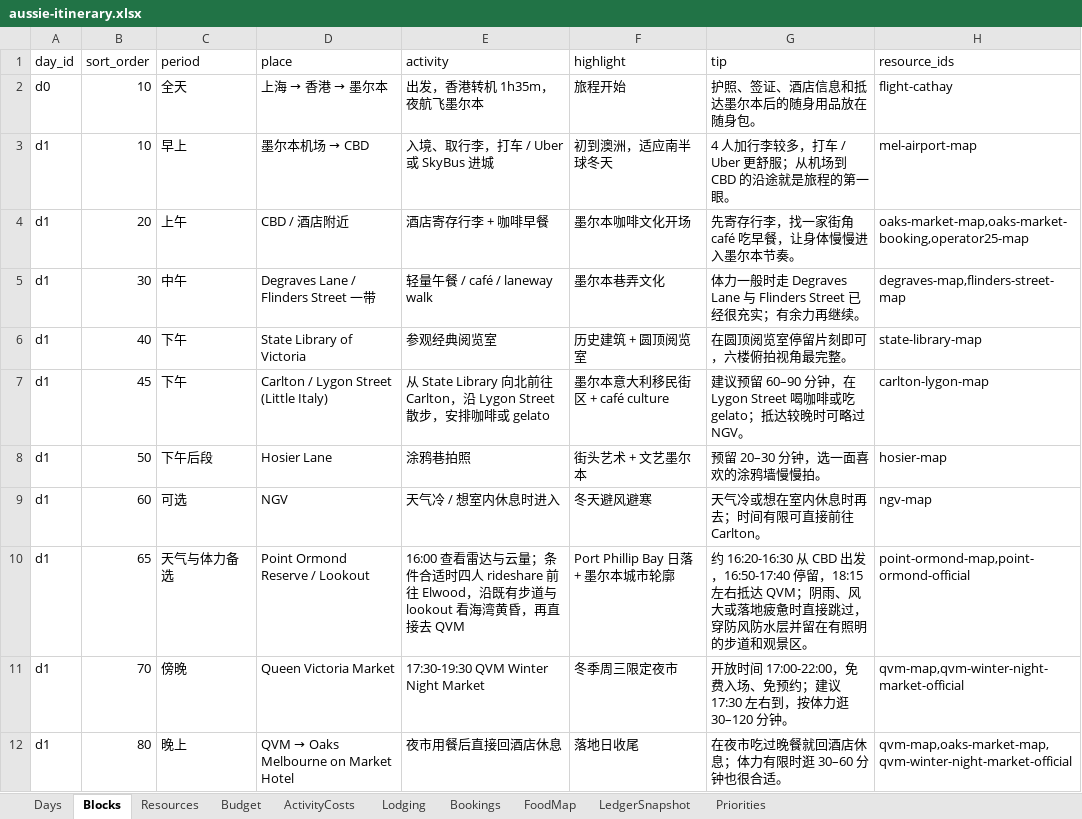
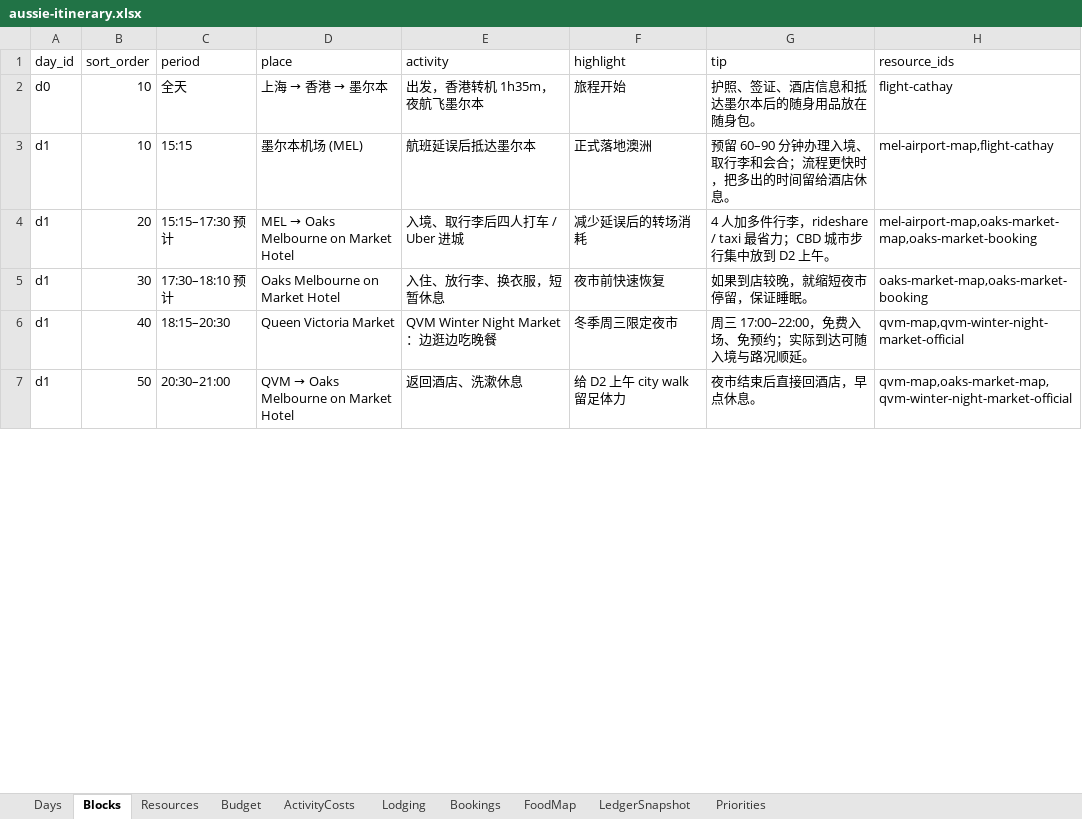
Before and after one commit to s413286943-cmyk/Aussie-Split, an Excel workbook: content/aussie-itinerary.xlsx, sheet Blocks, drawn as a sheet; only a part is shown; values as stored, in another font and other column widths than the file's, no borders; removed rows and columns are numbered as before the commit, all else as after; the diff covers the shown part only; the diff names each change by its address in the sheet, - before the commit and + after, or states it on an @@ line.

Commit message:
feat: reschedule delayed Melbourne arrival

```diff
--- a/content/aussie-itinerary.xlsx (sheet Blocks)
+++ b/content/aussie-itinerary.xlsx (sheet Blocks)
-C3 (period): 早上
+C3 (period): 15:15
@@ D3 (place): 墨尔本机场 → CBD → 墨尔本机场 (MEL) @@
-E3 (activity): 入境、取行李，打车 / Uber 或 SkyBus 进城
+E3 (activity): 航班延误后抵达墨尔本
-F3 (highlight): 初到澳洲，适应南半球冬天
+F3 (highlight): 正式落地澳洲
-G3 (tip): 4 人加行李较多，打车 / Uber 更舒服；从机场到 CBD 的沿途就是旅程的第一眼。
+G3 (tip): 预留 60–90 分钟办理入境、取行李和会合；流程更快时，把多出的时间留给酒店休息。
-H3 (resource_ids): mel-airport-map
+H3 (resource_ids): mel-airport-map,flight-cathay
-C4 (period): 上午
+C4 (period): 15:15–17:30 预计
@@ D4 (place): CBD / 酒店附近 → MEL → Oaks Melbourne on Market Hotel @@
-E4 (activity): 酒店寄存行李 + 咖啡早餐
+E4 (activity): 入境、取行李后四人打车 / Uber 进城
-F4 (highlight): 墨尔本咖啡文化开场
+F4 (highlight): 减少延误后的转场消耗
-G4 (tip): 先寄存行李，找一家街角 café 吃早餐，让身体慢慢进入墨尔本节奏。
+G4 (tip): 4 人加多件行李，rideshare / taxi 最省力；CBD 城市步行集中放到 D2 上午。
-H4 (resource_ids): oaks-market-map,oaks-market-booking,operator25-map
+H4 (resource_ids): mel-airport-map,oaks-market-map,oaks-market-booking
-C5 (period): 中午
+C5 (period): 17:30–18:10 预计
-D5 (place): Degraves Lane / Flinders Street 一带
+D5 (place): Oaks Melbourne on Market Hotel
-E5 (activity): 轻量午餐 / café / laneway walk
+E5 (activity): 入住、放行李、换衣服，短暂休息
-F5 (highlight): 墨尔本巷弄文化
+F5 (highlight): 夜市前快速恢复
-G5 (tip): 体力一般时走 Degraves Lane 与 Flinders Street 已经很充实；有余力再继续。
+G5 (tip): 如果到店较晚，就缩短夜市停留，保证睡眠。
-H5 (resource_ids): degraves-map,flinders-street-map
+H5 (resource_ids): oaks-market-map,oaks-market-booking
-row 6: d1 | 40 | 下午 | State Library of Victoria | 参观经典阅览室 | 历史建筑 + 圆顶阅览室 | 在圆顶阅览室停留片刻即可，六楼俯拍视角最完整。 | state-library-map
-row 7: d1 | 45 | 下午 | Carlton / Lygon Street (Little Italy) | 从 State Library 向北前往 Carlton，沿 Lygon Street 散步，安排咖啡或 gelato | 墨尔本意大利移民街区 + café culture | 建议预留 60–90 分钟，在 Lygon Street 喝咖啡或吃 gelato；抵达较晚时可略过 NGV。 | carlton-lygon-map
-row 8: d1 | 50 | 下午后段 | Hosier Lane | 涂鸦巷拍照 | 街头艺术 + 文艺墨尔本 | 预留 20–30 分钟，选一面喜欢的涂鸦墙慢慢拍。 | hosier-map
-row 9: d1 | 60 | 可选 | NGV | 天气冷 / 想室内休息时进入 | 冬天避风避寒 | 天气冷或想在室内休息时再去；时间有限可直接前往 Carlton。 | ngv-map
-row 10: d1 | 65 | 天气与体力备选 | Point Ormond Reserve / Lookout | 16:00 查看雷达与云量；条件合适时四人 rideshare 前往 Elwood，沿既有步道与 lookout 看海湾黄昏，再直接去 QVM | Port Phillip Bay 日落 + 墨尔本城市轮廓 | 约 16:20-16:30 从 CBD 出发，16:50-17:40 停留，18:15 左右抵达 QVM；阴雨、风大或落地疲惫时直接跳过，穿防风防水层并留在有照明的步道和观景区。 | point-ormond-map,point-ormond-official
-B6 (sort_order): 70
+B6 (sort_order): 40
-C6 (period): 傍晚
+C6 (period): 18:15–20:30
-E6 (activity): 17:30-19:30 QVM Winter Night Market
+E6 (activity): QVM Winter Night Market：边逛边吃晚餐
-G6 (tip): 开放时间 17:00-22:00，免费入场、免预约；建议 17:30 左右到，按体力逛 30–120 分钟。
+G6 (tip): 周三 17:00–22:00，免费入场、免预约；实际到达可随入境与路况顺延。
-B7 (sort_order): 80
+B7 (sort_order): 50
-C7 (period): 晚上
+C7 (period): 20:30–21:00
-E7 (activity): 夜市用餐后直接回酒店休息
+E7 (activity): 返回酒店、洗漱休息
-F7 (highlight): 落地日收尾
+F7 (highlight): 给 D2 上午 city walk 留足体力
-G7 (tip): 在夜市吃过晚餐就回酒店休息；体力有限时逛 30–60 分钟也很合适。
+G7 (tip): 夜市结束后直接回酒店，早点休息。
```
Also changed, not shown: 7 added rows, 2 removed rows and 44 edited cells elsewhere in this sheet, sheet Days, sheet FoodMap, sheet Priorities, sheet ActivityCosts, sheet Lodging, 4 other files.
